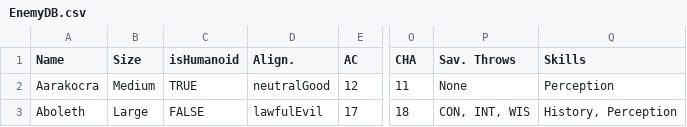
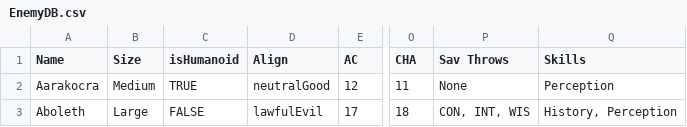
Before and after one commit to embieck/COMP354_finalProject, a CSV file: src/main/java/edu/ithaca/resources/EnemyDB.csv, drawn as a sheet; only a part is shown, gaps mark what is left out; the diff names each change by its address in the sheet, - before the commit and + after, or states it on an @@ line.

Commit message:
dataframe from db is created; issues with values

```diff
--- a/src/main/java/edu/ithaca/resources/EnemyDB.csv
+++ b/src/main/java/edu/ithaca/resources/EnemyDB.csv
-D1: Align.
+D1: Align
-P1: Sav. Throws
+P1: Sav Throws
```
Also changed, not shown: 6 other files.
